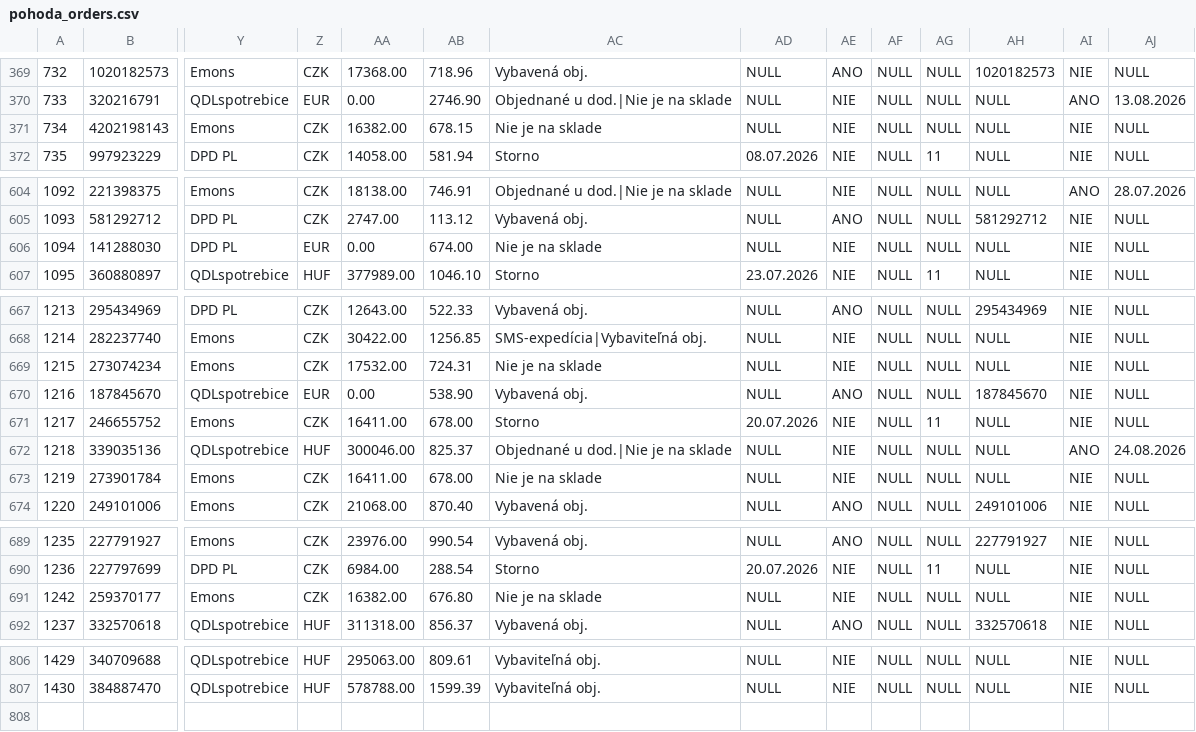
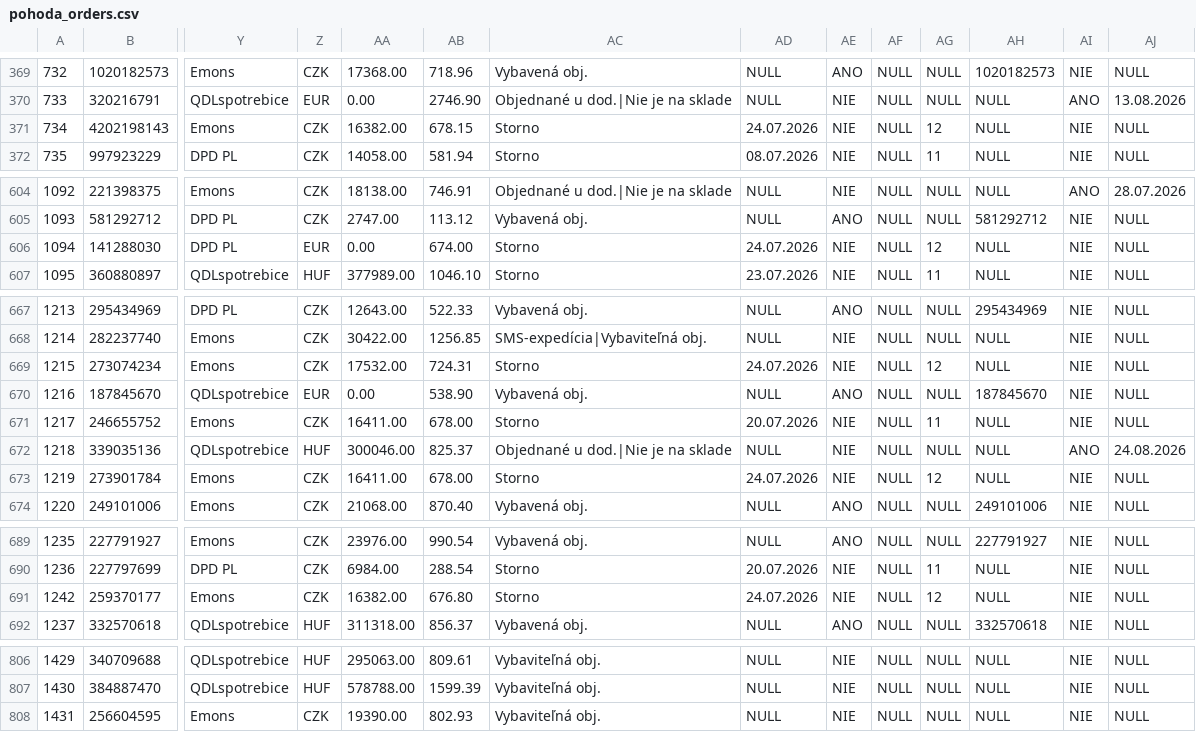
Before and after one commit to siso9993/orders-api, a CSV file: api/pohoda_orders.csv, drawn as a sheet; only a part is shown, gaps mark what is left out; rows hold the shown columns only; the diff covers the shown part only; the diff names each change by its address in the sheet, - before the commit and + after, or states it on an @@ line.

```diff
--- a/api/pohoda_orders.csv
+++ b/api/pohoda_orders.csv
-AC371: Nie je na sklade
+AC371: Storno
-AD371: NULL
+AD371: 24.07.2026
-AG371: NULL
+AG371: 12
-AC606: Nie je na sklade
+AC606: Storno
-AD606: NULL
+AD606: 24.07.2026
-AG606: NULL
+AG606: 12
-AC669: Nie je na sklade
+AC669: Storno
-AD669: NULL
+AD669: 24.07.2026
-AG669: NULL
+AG669: 12
-AC673: Nie je na sklade
+AC673: Storno
-AD673: NULL
+AD673: 24.07.2026
-AG673: NULL
+AG673: 12
-AC691: Nie je na sklade
+AC691: Storno
-AD691: NULL
+AD691: 24.07.2026
-AG691: NULL
+AG691: 12
+row 808: 1431 | 256604595 | Emons | CZK | 19390.00 | 802.93 | Vybaviteľná obj. | NULL | NIE | NULL | NULL | NULL | NIE | NULL
```
Also changed, not shown: 3 edited cells elsewhere in this file.
